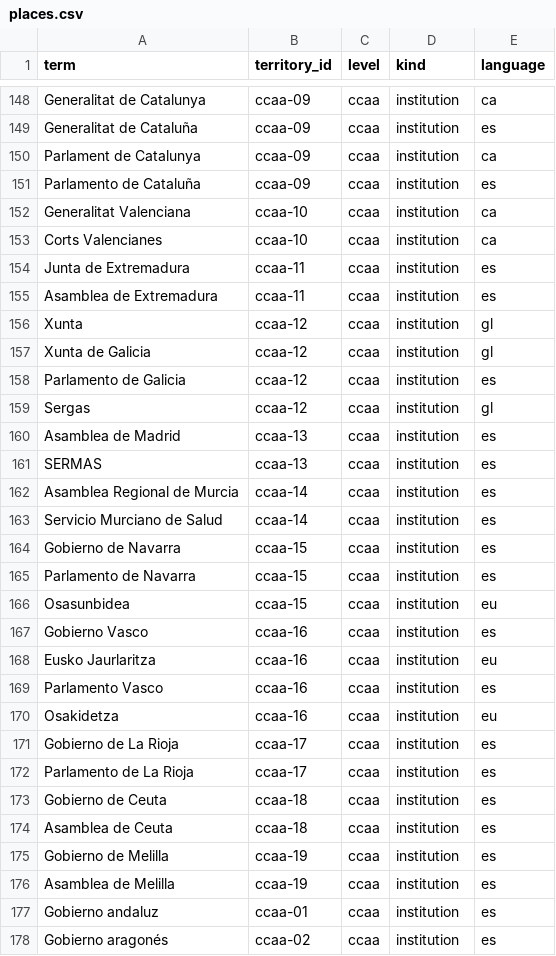
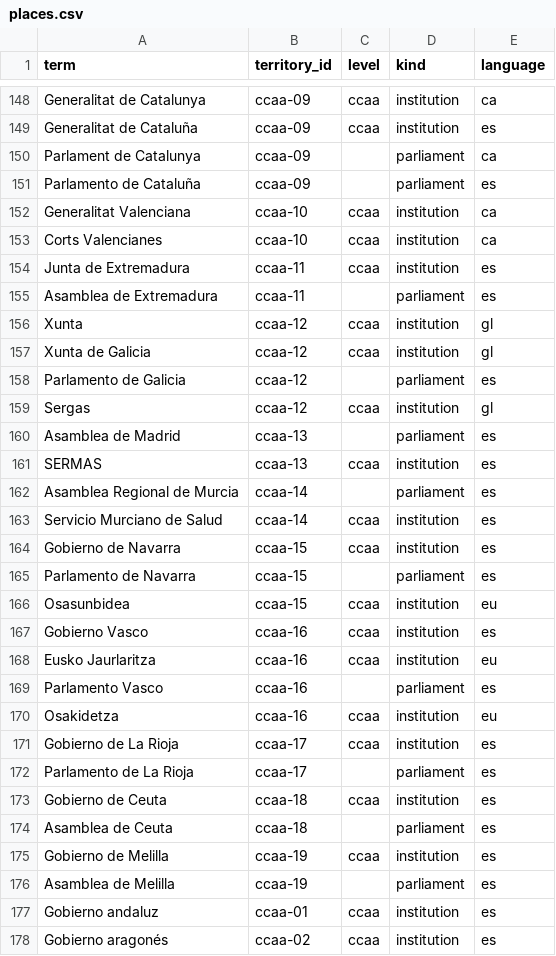
Before and after one commit to JuanAntonioLeonOjeda/context-back, a CSV file: data/classification/places.csv, drawn as a sheet; only a part is shown, gaps mark what is left out; the diff covers the shown part only.

```diff
--- a/data/classification/places.csv
+++ b/data/classification/places.csv
@@ -149,4 +149,4 @@ Generalitat de Catalunya,ccaa-09,ccaa,institution,ca
 Generalitat de Cataluña,ccaa-09,ccaa,institution,es
-Parlament de Catalunya,ccaa-09,ccaa,institution,ca
-Parlamento de Cataluña,ccaa-09,ccaa,institution,es
+Parlament de Catalunya,ccaa-09,,parliament,ca
+Parlamento de Cataluña,ccaa-09,,parliament,es
 Generalitat Valenciana,ccaa-10,ccaa,institution,ca
@@ -154,13 +154,13 @@ Corts Valencianes,ccaa-10,ccaa,institution,ca
 Junta de Extremadura,ccaa-11,ccaa,institution,es
-Asamblea de Extremadura,ccaa-11,ccaa,institution,es
+Asamblea de Extremadura,ccaa-11,,parliament,es
 Xunta,ccaa-12,ccaa,institution,gl
 Xunta de Galicia,ccaa-12,ccaa,institution,gl
-Parlamento de Galicia,ccaa-12,ccaa,institution,es
+Parlamento de Galicia,ccaa-12,,parliament,es
 Sergas,ccaa-12,ccaa,institution,gl
-Asamblea de Madrid,ccaa-13,ccaa,institution,es
+Asamblea de Madrid,ccaa-13,,parliament,es
 SERMAS,ccaa-13,ccaa,institution,es
-Asamblea Regional de Murcia,ccaa-14,ccaa,institution,es
+Asamblea Regional de Murcia,ccaa-14,,parliament,es
 Servicio Murciano de Salud,ccaa-14,ccaa,institution,es
 Gobierno de Navarra,ccaa-15,ccaa,institution,es
-Parlamento de Navarra,ccaa-15,ccaa,institution,es
+Parlamento de Navarra,ccaa-15,,parliament,es
 Osasunbidea,ccaa-15,ccaa,institution,eu
@@ -168,10 +168,10 @@ Gobierno Vasco,ccaa-16,ccaa,institution,es
 Eusko Jaurlaritza,ccaa-16,ccaa,institution,eu
-Parlamento Vasco,ccaa-16,ccaa,institution,es
+Parlamento Vasco,ccaa-16,,parliament,es
 Osakidetza,ccaa-16,ccaa,institution,eu
 Gobierno de La Rioja,ccaa-17,ccaa,institution,es
-Parlamento de La Rioja,ccaa-17,ccaa,institution,es
+Parlamento de La Rioja,ccaa-17,,parliament,es
 Gobierno de Ceuta,ccaa-18,ccaa,institution,es
-Asamblea de Ceuta,ccaa-18,ccaa,institution,es
+Asamblea de Ceuta,ccaa-18,,parliament,es
 Gobierno de Melilla,ccaa-19,ccaa,institution,es
-Asamblea de Melilla,ccaa-19,ccaa,institution,es
+Asamblea de Melilla,ccaa-19,,parliament,es
 Gobierno andaluz,ccaa-01,ccaa,institution,es
```
Also changed, not shown: 14 edited cells elsewhere in this file, data/classification/levels.csv, 2 other files.
